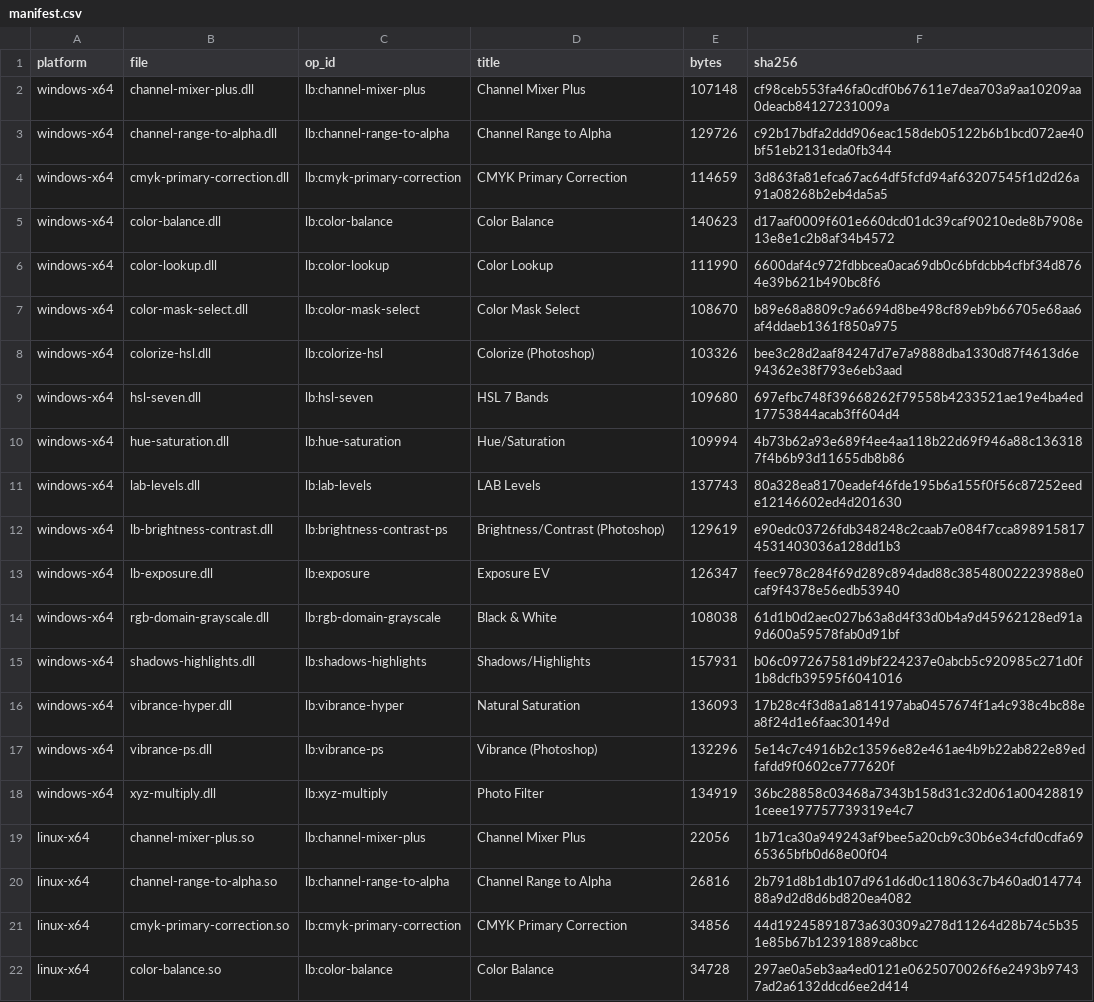
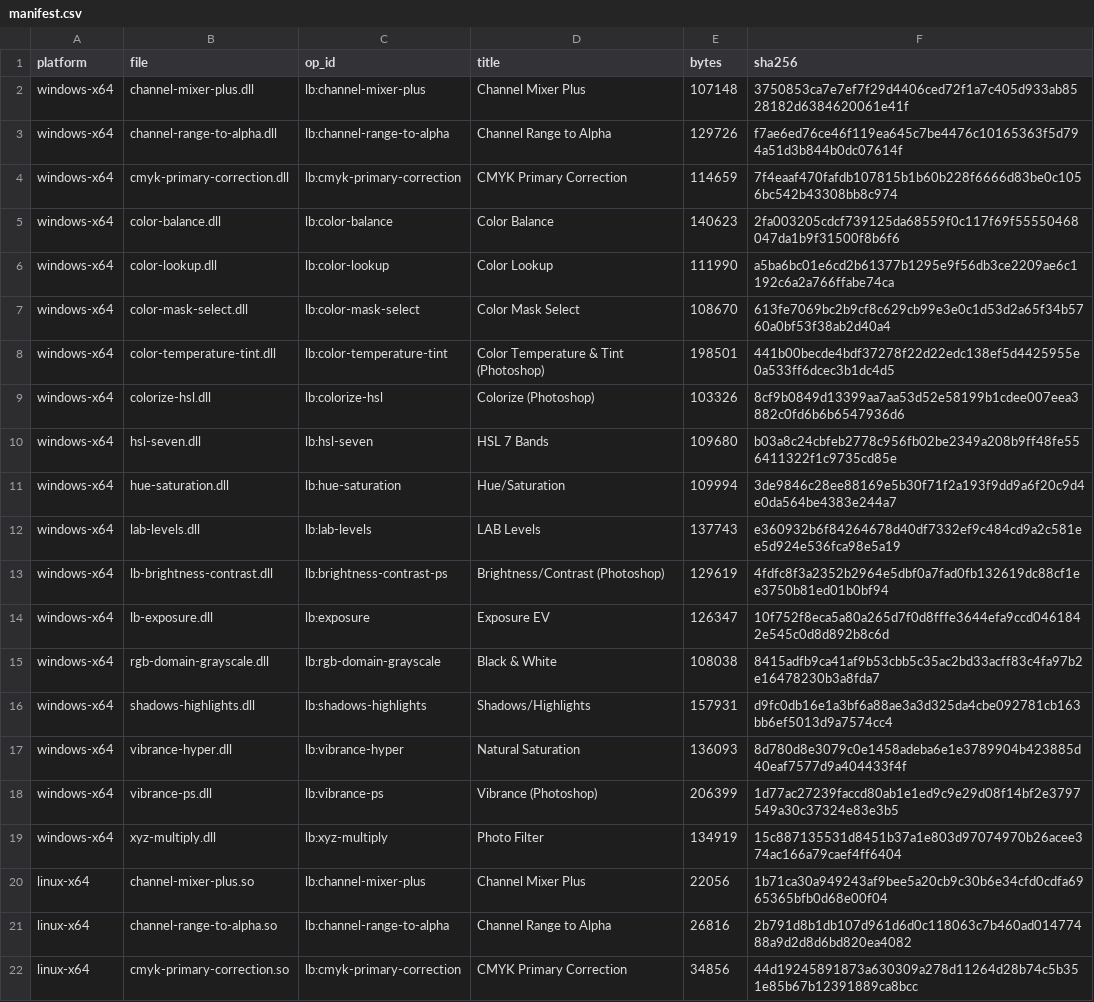
Before and after one commit to SuperMrWang-DEV/gegl-color-ops, a CSV file: dist/manifest.csv, drawn as a sheet; only a part is shown; the shorter side is filled out with more unchanged rows.

Commit message:
feat(color-temperature-tint): 新增色温/色调算子，vibrance-ps 支持 PS 2026 新引擎
PS 2026 把「自然饱和度」改名成「色彩与自然饱和度」，多了色温 / 色调两个滑
块。实测下来 **Vibrance 算法本身没变**：32768 色全色域探针在 +100 / −100 /
+50 三档下，PS 2025 与 2026 逐位 0 差异。所谓「算法更新」的实质，是前面多了
一层白平衡，所以这里不写两套算法，只加开关。

新算子 lb:color-temperature-tint
  - 映射为 编码 → 解码到线性 → 3 次多项式(20 项) → clamp → 编码
  - 系数在 17×17 (色温,色调) 网格上实测，运行时双线性插值 + 烘 33³ LUT
  - 截断样本用带删失的迭代回归拟合，硬裁切交给 clamp
  - 表在 common/ps-temp-tint.h，由 tools/gen_temp_tint_tables.py 生成

lb:vibrance-ps 加三个属性
  - color-vibrance（默认勾选）：先色温色调、再 Vibrance；取消勾选退回 2025
    行为，temperature / tint 被完全忽略
  - temperature / tint：色温色调滑块
  - 顺序是实测定的：先白平衡再 Vibrance 中位差 1.4 码，反序差 36 码

精度（对 PS 2026 实测，0–255 码）
  - 色温色调：多数档位中位 0.7–3.5，全平面中位 ≤5
  - Vibrance 组合：中位 1.6–4.0
  - 已知偏差：色温 ≤ −50 且色调 ≥ +38 的对角线附近，PS 自身硬裁切导致相邻
    档位整通道从 255 塌到 0，连续模型无法复刻（中位 4–58 码），详见 README

还试过并排除掉的模型：线性矩阵（内部样本中位 26 码）、Adobe RGB 三通道增益
（9.6–100 码）、输出空间插值（与系数插值同等差）。诊断脚本留在 vibrance-cal。

```diff
--- a/dist/manifest.csv
+++ b/dist/manifest.csv
@@ -1,19 +1,20 @@
 platform,file,op_id,title,bytes,sha256
-windows-x64,channel-mixer-plus.dll,lb:channel-mixer-plus,Channel Mixer Plus,107148,cf98ceb553fa46fa0cdf0b67611e7dea703a9aa10209aa0deacb84127231009a
-windows-x64,channel-range-to-alpha.dll,lb:channel-range-to-alpha,Channel Range to Alpha,129726,c92b17bdfa2ddd906eac158deb05122b6b1bcd072ae40bf51eb2131eda0fb344
-windows-x64,cmyk-primary-correction.dll,lb:cmyk-primary-correction,CMYK Primary Correction,114659,3d863fa81efca67ac64df5fcfd94af63207545f1d2d26a91a08268b2eb4da5a5
-windows-x64,color-balance.dll,lb:color-balance,Color Balance,140623,d17aaf0009f601e660dcd01dc39caf90210ede8b7908e13e8e1c2b8af34b4572
-windows-x64,color-lookup.dll,lb:color-lookup,Color Lookup,111990,6600daf4c972fdbbcea0aca69db0c6bfdcbb4cfbf34d8764e39b621b490bc8f6
-windows-x64,color-mask-select.dll,lb:color-mask-select,Color Mask Select,108670,b89e68a8809c9a6694d8be498cf89eb9b66705e68aa6af4ddaeb1361f850a975
-windows-x64,colorize-hsl.dll,lb:colorize-hsl,Colorize (Photoshop),103326,bee3c28d2aaf84247d7e7a9888dba1330d87f4613d6e94362e38f793e6eb3aad
-windows-x64,hsl-seven.dll,lb:hsl-seven,HSL 7 Bands,109680,697efbc748f39668262f79558b4233521ae19e4ba4ed17753844acab3ff604d4
-windows-x64,hue-saturation.dll,lb:hue-saturation,Hue/Saturation,109994,4b73b62a93e689f4ee4aa118b22d69f946a88c1363187f4b6b93d11655db8b86
-windows-x64,lab-levels.dll,lb:lab-levels,LAB Levels,137743,80a328ea8170eadef46fde195b6a155f0f56c87252eede12146602ed4d201630
-windows-x64,lb-brightness-contrast.dll,lb:brightness-contrast-ps,Brightness/Contrast (Photoshop),129619,e90edc03726fdb348248c2caab7e084f7cca8989158174531403036a128dd1b3
-windows-x64,lb-exposure.dll,lb:exposure,Exposure EV,126347,feec978c284f69d289c894dad88c38548002223988e0caf9f4378e56edb53940
-windows-x64,rgb-domain-grayscale.dll,lb:rgb-domain-grayscale,Black & White,108038,61d1b0d2aec027b63a8d4f33d0b4a9d45962128ed91a9d600a59578fab0d91bf
-windows-x64,shadows-highlights.dll,lb:shadows-highlights,Shadows/Highlights,157931,b06c097267581d9bf224237e0abcb5c920985c271d0f1b8dcfb39595f6041016
-windows-x64,vibrance-hyper.dll,lb:vibrance-hyper,Natural Saturation,136093,17b28c4f3d8a1a814197aba0457674f1a4c938c4bc88ea8f24d1e6faac30149d
-windows-x64,vibrance-ps.dll,lb:vibrance-ps,Vibrance (Photoshop),132296,5e14c7c4916b2c13596e82e461ae4b9b22ab822e89edfafdd9f0602ce777620f
-windows-x64,xyz-multiply.dll,lb:xyz-multiply,Photo Filter,134919,36bc28858c03468a7343b158d31c32d061a004288191ceee197757739319e4c7
+windows-x64,channel-mixer-plus.dll,lb:channel-mixer-plus,Channel Mixer Plus,107148,3750853ca7e7ef7f29d4406ced72f1a7c405d933ab8528182d6384620061e41f
+windows-x64,channel-range-to-alpha.dll,lb:channel-range-to-alpha,Channel Range to Alpha,129726,f7ae6ed76ce46f119ea645c7be4476c10165363f5d794a51d3b844b0dc07614f
+windows-x64,cmyk-primary-correction.dll,lb:cmyk-primary-correction,CMYK Primary Correction,114659,7f4eaaf470fafdb107815b1b60b228f6666d83be0c1056bc542b43308bb8c974
+windows-x64,color-balance.dll,lb:color-balance,Color Balance,140623,2fa003205cdcf739125da68559f0c117f69f55550468047da1b9f31500f8b6f6
+windows-x64,color-lookup.dll,lb:color-lookup,Color Lookup,111990,a5ba6bc01e6cd2b61377b1295e9f56db3ce2209ae6c1192c6a2a766ffabe74ca
+windows-x64,color-mask-select.dll,lb:color-mask-select,Color Mask Select,108670,613fe7069bc2b9cf8c629cb99e3e0c1d53d2a65f34b5760a0bf53f38ab2d40a4
+windows-x64,color-temperature-tint.dll,lb:color-temperature-tint,Color Temperature & Tint (Photoshop),198501,441b00becde4bdf37278f22d22edc138ef5d4425955e0a533ff6dcec3b1dc4d5
+windows-x64,colorize-hsl.dll,lb:colorize-hsl,Colorize (Photoshop),103326,8cf9b0849d13399aa7aa53d52e58199b1cdee007eea3882c0fd6b6b6547936d6
+windows-x64,hsl-seven.dll,lb:hsl-seven,HSL 7 Bands,109680,b03a8c24cbfeb2778c956fb02be2349a208b9ff48fe556411322f1c9735cd85e
+windows-x64,hue-saturation.dll,lb:hue-saturation,Hue/Saturation,109994,3de9846c28ee88169e5b30f71f2a193f9dd9a6f20c9d4e0da564be4383e244a7
+windows-x64,lab-levels.dll,lb:lab-levels,LAB Levels,137743,e360932b6f84264678d40df7332ef9c484cd9a2c581ee5d924e536fca98e5a19
+windows-x64,lb-brightness-contrast.dll,lb:brightness-contrast-ps,Brightness/Contrast (Photoshop),129619,4fdfc8f3a2352b2964e5dbf0a7fad0fb132619dc88cf1ee3750b81ed01b0bf94
+windows-x64,lb-exposure.dll,lb:exposure,Exposure EV,126347,10f752f8eca5a80a265d7f0d8fffe3644efa9ccd0461842e545c0d8d892b8c6d
+windows-x64,rgb-domain-grayscale.dll,lb:rgb-domain-grayscale,Black & White,108038,8415adfb9ca41af9b53cbb5c35ac2bd33acff83c4fa97b2e16478230b3a8fda7
+windows-x64,shadows-highlights.dll,lb:shadows-highlights,Shadows/Highlights,157931,d9fc0db16e1a3bf6a88ae3a3d325da4cbe092781cb163bb6ef5013d9a7574cc4
+windows-x64,vibrance-hyper.dll,lb:vibrance-hyper,Natural Saturation,136093,8d780d8e3079c0e1458adeba6e1e3789904b423885d40eaf7577d9a404433f4f
+windows-x64,vibrance-ps.dll,lb:vibrance-ps,Vibrance (Photoshop),206399,1d77ac27239faccd80ab1e1ed9c9e29d08f14bf2e3797549a30c37324e83e3b5
+windows-x64,xyz-multiply.dll,lb:xyz-multiply,Photo Filter,134919,15c887135531d8451b37a1e803d97074970b26acee374ac166a79caef4ff6404
 linux-x64,channel-mixer-plus.so,lb:channel-mixer-plus,Channel Mixer Plus,22056,1b71ca30a949243af9bee5a20cb9c30b6e34cfd0cdfa6965365bfb0d68e00f04
```
Also changed, not shown: 32 other files.
